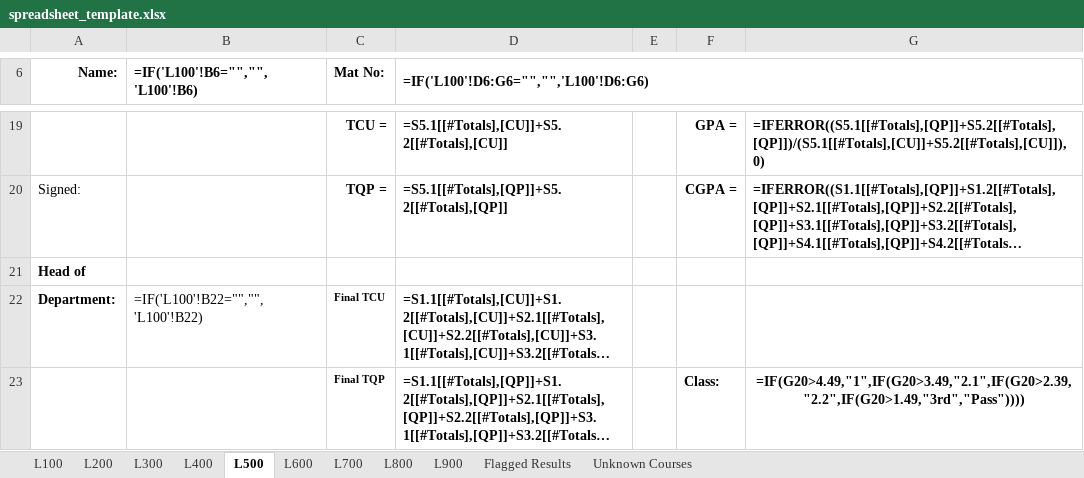
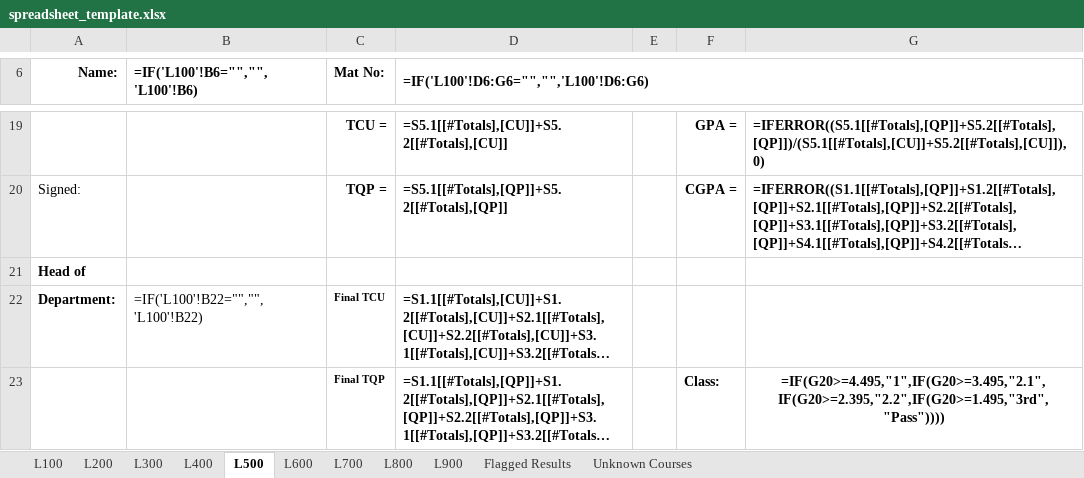
Before and after one commit to goody-h/university-datahub-admin, an Excel workbook: static/excel/templates/spreadsheet_template.xlsx, sheet L500, drawn as a sheet; only a part is shown, gaps mark what is left out; long unchanged cells end in …; values as stored, in another font and other column widths than the file's, no borders; formulas are shown in place of their values; charts and pictures and table styles not drawn; the diff names each change by its address in the sheet, - before the commit and + after, or states it on an @@ line.

Commit message:
fix result grading in templates

```diff
--- a/static/excel/templates/spreadsheet_template.xlsx (sheet L500)
+++ b/static/excel/templates/spreadsheet_template.xlsx (sheet L500)
-G23: =IF(G20>4.49,"1",IF(G20>3.49,"2.1",IF(G20>2.39,"2.2",IF(G20>1.49,"3rd","Pass"))))
+G23: =IF(G20>=4.495,"1",IF(G20>=3.495,"2.1",IF(G20>=2.395,"2.2",IF(G20>=1.495,"3rd","Pass"))))
```
Also changed, not shown: sheet L600, sheet L700, sheet L800, sheet L900, static/excel/templates/spreadsheet_template_4_9_levels.xlsx, static/excel/templates/spreadsheet_template_5_9_levels.xlsx, 3 other files.
